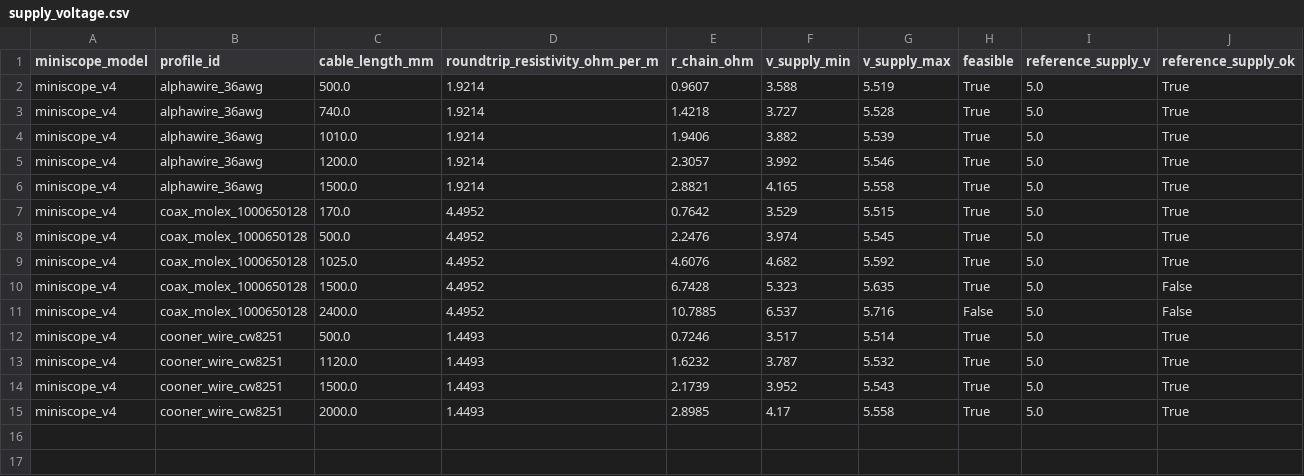
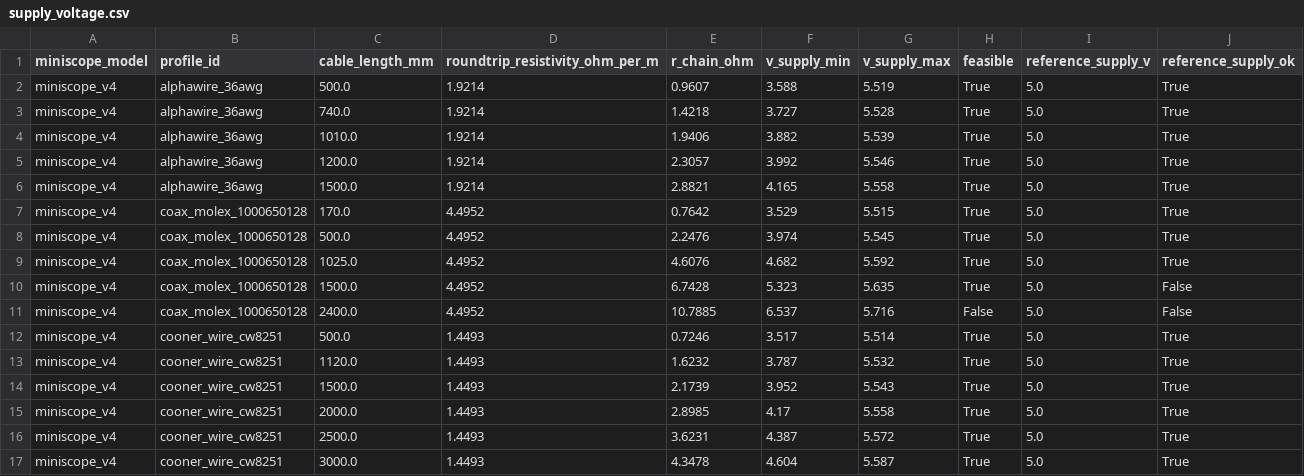
Before and after one commit to miniscope/miniscope-wired-interconnect-characterization, a CSV file: derived/cross/supply_voltage.csv, drawn as a sheet.

```diff
--- a/derived/cross/supply_voltage.csv
+++ b/derived/cross/supply_voltage.csv
@@ -15 +15,3 @@ miniscope_v4,cooner_wire_cw8251,1500.0,1.4493,2.1739,3.952,5.543,True,5.0,True
 miniscope_v4,cooner_wire_cw8251,2000.0,1.4493,2.8985,4.17,5.558,True,5.0,True
+miniscope_v4,cooner_wire_cw8251,2500.0,1.4493,3.6231,4.387,5.572,True,5.0,True
+miniscope_v4,cooner_wire_cw8251,3000.0,1.4493,4.3478,4.604,5.587,True,5.0,True
```
Also changed, not shown: derived/aggregated/serdes/serdes_metrics.csv, derived/aggregated/vna/vna_comparison.csv, 34 other files.
